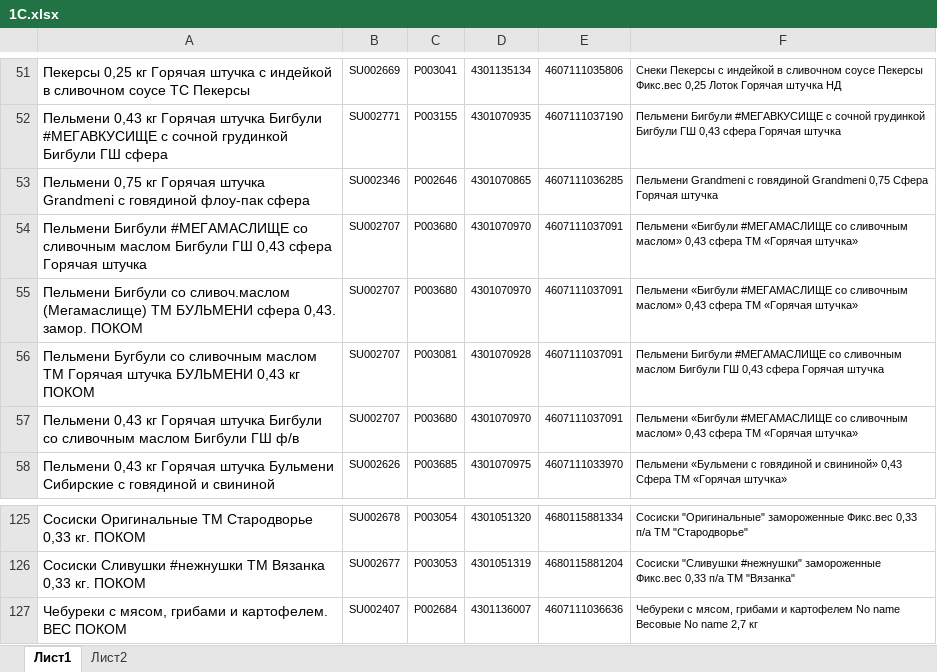
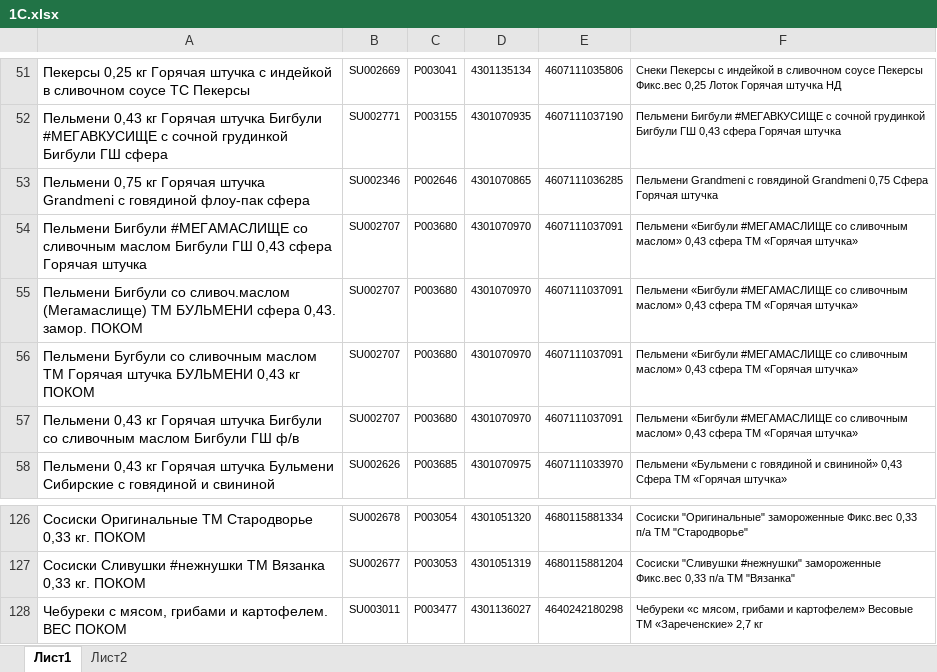
Before and after one commit to Fejanin/pokom_zpf, an Excel workbook: moduls/1С.xlsx, sheet Лист1, drawn as a sheet; only a part is shown, gaps mark what is left out; values as stored, in another font and other column widths than the file's, no borders; addresses are those after the commit; the diff covers the shown part only; the diff names each change by its address in the sheet, - before the commit and + after, or states it on an @@ line.

```diff
--- a/moduls/1С.xlsx (sheet Лист1)
+++ b/moduls/1С.xlsx (sheet Лист1)
-C56: P003081
+C56: P003680
-D56: 4301070928
+D56: 4301070970
-F56: Пельмени Бигбули #МЕГАМАСЛИЩЕ со сливочным маслом Бигбули ГШ 0,43 сфера Горячая штучка
+F56: Пельмени «Бигбули #МЕГАМАСЛИЩЕ со сливочным маслом» 0,43 сфера ТМ «Горячая штучка»
-B128: SU002407
+B128: SU003011
-C128: P002684
+C128: P003477
-D128: 4301136007
+D128: 4301136027
-E128: 4607111036636
+E128: 4640242180298
-F128: Чебуреки с мясом, грибами и картофелем No name Весовые No name 2,7 кг
+F128: Чебуреки «с мясом, грибами и картофелем» Весовые ТМ «Зареченские» 2,7 кг
```
Also changed, not shown: 1 added row and 105 edited cells elsewhere in this sheet, 13 other files.
